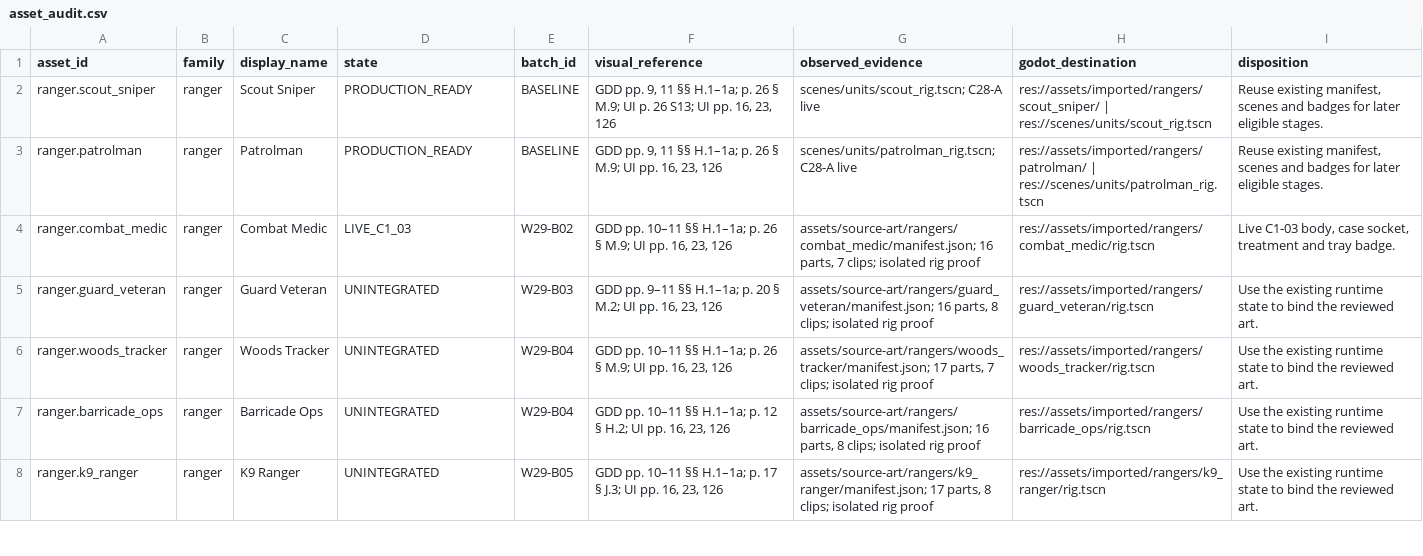
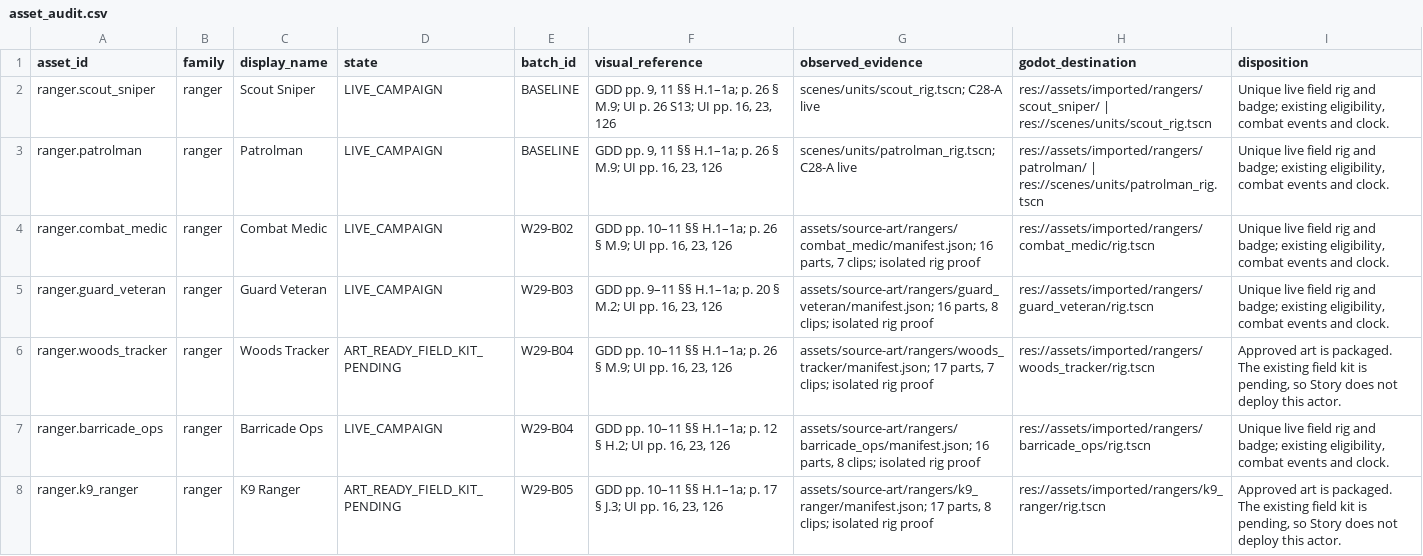
Before and after one commit to Shahrewan/Kenyalang-Rangers, a CSV file: docs/production/w29/asset_audit.csv, drawn as a sheet; only a part is shown; the diff covers the shown part only.

Commit message:
Record Campaign visual coverage and native verification

```diff
--- a/docs/production/w29/asset_audit.csv
+++ b/docs/production/w29/asset_audit.csv
@@ -1,8 +1,8 @@
 asset_id,family,display_name,state,batch_id,visual_reference,observed_evidence,godot_destination,disposition
-ranger.scout_sniper,ranger,Scout Sniper,PRODUCTION_READY,BASELINE,"GDD pp. 9, 11 §§ H.1–1a; p. 26 § M.9; UI p. 26 S13; UI pp. 16, 23, 126",scenes/units/scout_rig.tscn; C28-A live,res://assets/imported/rangers/scout_sniper/ | res://scenes/units/scout_rig.tscn,"Reuse existing manifest, scenes and badges for later eligible stages."
-ranger.patrolman,ranger,Patrolman,PRODUCTION_READY,BASELINE,"GDD pp. 9, 11 §§ H.1–1a; p. 26 § M.9; UI pp. 16, 23, 126",scenes/units/patrolman_rig.tscn; C28-A live,res://assets/imported/rangers/patrolman/ | res://scenes/units/patrolman_rig.tscn,"Reuse existing manifest, scenes and badges for later eligible stages."
-ranger.combat_medic,ranger,Combat Medic,LIVE_C1_03,W29-B02,"GDD pp. 10–11 §§ H.1–1a; p. 26 § M.9; UI pp. 16, 23, 126","assets/source-art/rangers/combat_medic/manifest.json; 16 parts, 7 clips; isolated rig proof",res://assets/imported/rangers/combat_medic/rig.tscn,"Live C1-03 body, case socket, treatment and tray badge."
-ranger.guard_veteran,ranger,Guard Veteran,UNINTEGRATED,W29-B03,"GDD pp. 9–11 §§ H.1–1a; p. 20 § M.2; UI pp. 16, 23, 126","assets/source-art/rangers/guard_veteran/manifest.json; 16 parts, 8 clips; isolated rig proof",res://assets/imported/rangers/guard_veteran/rig.tscn,Use the existing runtime state to bind the reviewed art.
-ranger.woods_tracker,ranger,Woods Tracker,UNINTEGRATED,W29-B04,"GDD pp. 10–11 §§ H.1–1a; p. 26 § M.9; UI pp. 16, 23, 126","assets/source-art/rangers/woods_tracker/manifest.json; 17 parts, 7 clips; isolated rig proof",res://assets/imported/rangers/woods_tracker/rig.tscn,Use the existing runtime state to bind the reviewed art.
-ranger.barricade_ops,ranger,Barricade Ops,UNINTEGRATED,W29-B04,"GDD pp. 10–11 §§ H.1–1a; p. 12 § H.2; UI pp. 16, 23, 126","assets/source-art/rangers/barricade_ops/manifest.json; 16 parts, 8 clips; isolated rig proof",res://assets/imported/rangers/barricade_ops/rig.tscn,Use the existing runtime state to bind the reviewed art.
-ranger.k9_ranger,ranger,K9 Ranger,UNINTEGRATED,W29-B05,"GDD pp. 10–11 §§ H.1–1a; p. 17 § J.3; UI pp. 16, 23, 126","assets/source-art/rangers/k9_ranger/manifest.json; 17 parts, 8 clips; isolated rig proof",res://assets/imported/rangers/k9_ranger/rig.tscn,Use the existing runtime state to bind the reviewed art.
+ranger.scout_sniper,ranger,Scout Sniper,LIVE_CAMPAIGN,BASELINE,"GDD pp. 9, 11 §§ H.1–1a; p. 26 § M.9; UI p. 26 S13; UI pp. 16, 23, 126",scenes/units/scout_rig.tscn; C28-A live,res://assets/imported/rangers/scout_sniper/ | res://scenes/units/scout_rig.tscn,"Unique live field rig and badge; existing eligibility, combat events and clock."
+ranger.patrolman,ranger,Patrolman,LIVE_CAMPAIGN,BASELINE,"GDD pp. 9, 11 §§ H.1–1a; p. 26 § M.9; UI pp. 16, 23, 126",scenes/units/patrolman_rig.tscn; C28-A live,res://assets/imported/rangers/patrolman/ | res://scenes/units/patrolman_rig.tscn,"Unique live field rig and badge; existing eligibility, combat events and clock."
+ranger.combat_medic,ranger,Combat Medic,LIVE_CAMPAIGN,W29-B02,"GDD pp. 10–11 §§ H.1–1a; p. 26 § M.9; UI pp. 16, 23, 126","assets/source-art/rangers/combat_medic/manifest.json; 16 parts, 7 clips; isolated rig proof",res://assets/imported/rangers/combat_medic/rig.tscn,"Unique live field rig and badge; existing eligibility, combat events and clock."
+ranger.guard_veteran,ranger,Guard Veteran,LIVE_CAMPAIGN,W29-B03,"GDD pp. 9–11 §§ H.1–1a; p. 20 § M.2; UI pp. 16, 23, 126","assets/source-art/rangers/guard_veteran/manifest.json; 16 parts, 8 clips; isolated rig proof",res://assets/imported/rangers/guard_veteran/rig.tscn,"Unique live field rig and badge; existing eligibility, combat events and clock."
+ranger.woods_tracker,ranger,Woods Tracker,ART_READY_FIELD_KIT_PENDING,W29-B04,"GDD pp. 10–11 §§ H.1–1a; p. 26 § M.9; UI pp. 16, 23, 126","assets/source-art/rangers/woods_tracker/manifest.json; 17 parts, 7 clips; isolated rig proof",res://assets/imported/rangers/woods_tracker/rig.tscn,"Approved art is packaged. The existing field kit is pending, so Story does not deploy this actor."
+ranger.barricade_ops,ranger,Barricade Ops,LIVE_CAMPAIGN,W29-B04,"GDD pp. 10–11 §§ H.1–1a; p. 12 § H.2; UI pp. 16, 23, 126","assets/source-art/rangers/barricade_ops/manifest.json; 16 parts, 8 clips; isolated rig proof",res://assets/imported/rangers/barricade_ops/rig.tscn,"Unique live field rig and badge; existing eligibility, combat events and clock."
+ranger.k9_ranger,ranger,K9 Ranger,ART_READY_FIELD_KIT_PENDING,W29-B05,"GDD pp. 10–11 §§ H.1–1a; p. 17 § J.3; UI pp. 16, 23, 126","assets/source-art/rangers/k9_ranger/manifest.json; 17 parts, 8 clips; isolated rig proof",res://assets/imported/rangers/k9_ranger/rig.tscn,"Approved art is packaged. The existing field kit is pending, so Story does not deploy this actor."
```
Also changed, not shown: 1 added row and 140 edited cells elsewhere in this file, 36 other files.
